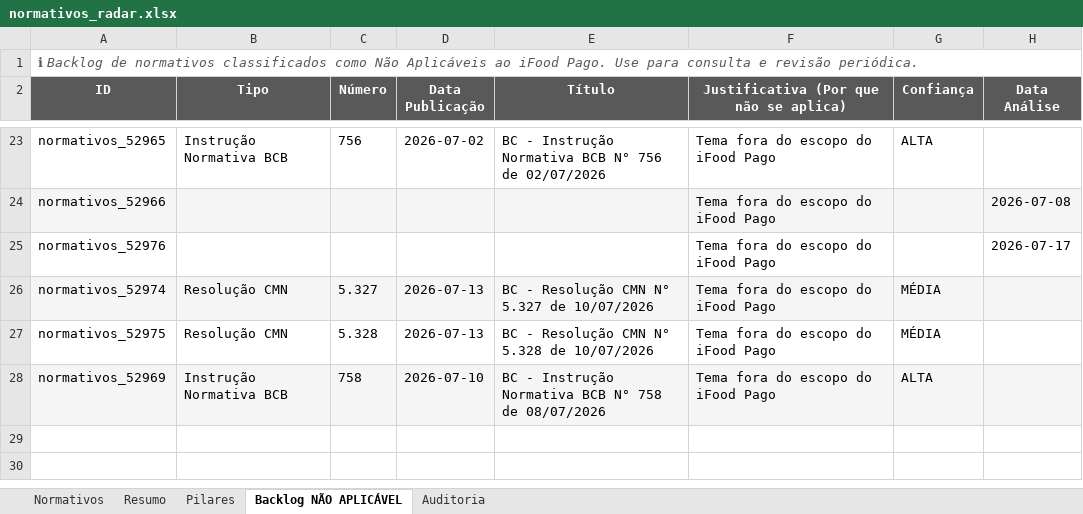
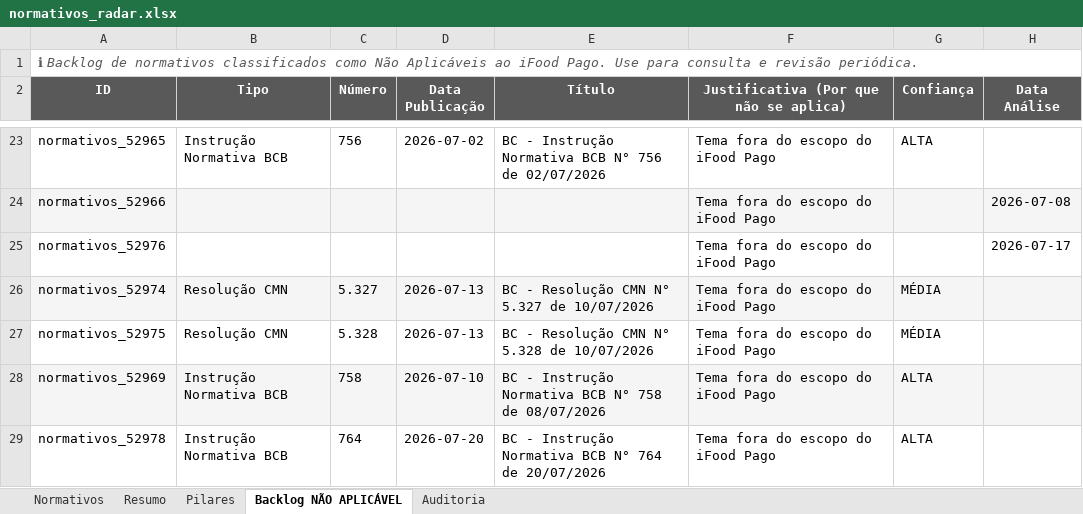
Before and after one commit to giovannabatistutti-ctrl/normativos_md, an Excel workbook: planilha/normativos_radar.xlsx, sheet Backlog NÃO APLICÁVEL, drawn as a sheet; only a part is shown, gaps mark what is left out; values as stored, in another font and other column widths than the file's, no borders; the diff names each change by its address in the sheet, - before the commit and + after, or states it on an @@ line.

Commit message:
chore: atualiza planilha normativos_radar.xlsx

```diff
--- a/planilha/normativos_radar.xlsx (sheet Backlog NÃO APLICÁVEL)
+++ b/planilha/normativos_radar.xlsx (sheet Backlog NÃO APLICÁVEL)
+row 29: normativos_52978 | Instrução Normativa BCB | 764 | 2026-07-20 | BC - Instrução Normativa BCB N° 764 de 20/07/2026 | Tema fora do escopo do iFood Pago | ALTA
```
Also changed, not shown: sheet Normativos, sheet Resumo.
